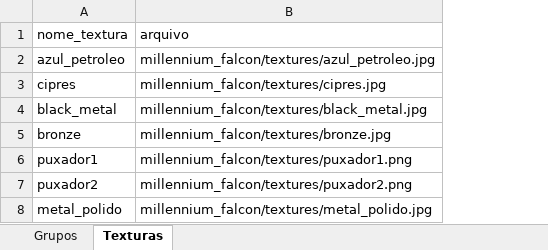
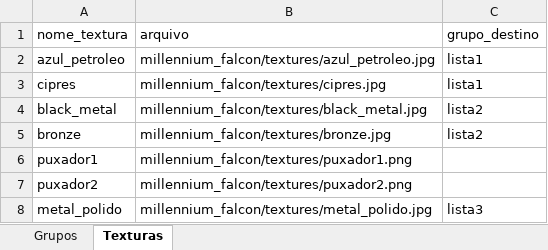
Before and after one commit to AlanLoewen/meu-configurador3, an Excel workbook: dados.xlsx, sheet Texturas, drawn as a sheet; values as stored, in another font and other column widths than the file's, no borders; charts and pictures not drawn; the diff names each change by its address in the sheet, - before the commit and + after, or states it on an @@ line.

Commit message:
Add files via upload

```diff
--- a/dados.xlsx (sheet Texturas)
+++ b/dados.xlsx (sheet Texturas)
+column C (grupo_destino), rows 2-8: lista1 | lista1 | lista2 | lista2 |  |  | lista3
```
Also changed, not shown: sheet Grupos.
